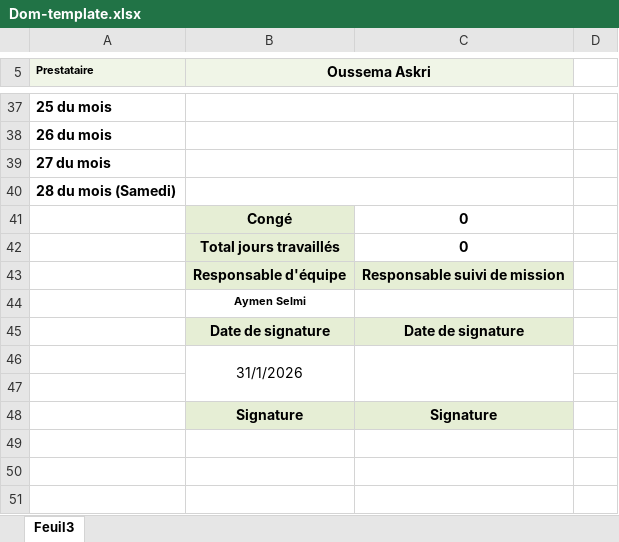
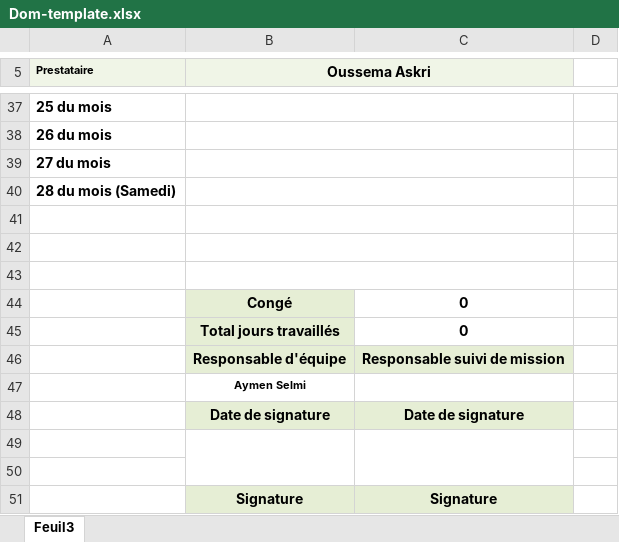
Before and after one commit to oussema-askri/excellia-CheckWork, an Excel workbook: backend/src/templates/Dom-template.xlsx, sheet Feuil3, drawn as a sheet; only a part is shown, gaps mark what is left out; values as stored, in another font and other column widths than the file's, no borders; charts and pictures not drawn; addresses are those after the commit; the diff names each change by its address in the sheet, - before the commit and + after, or states it on an @@ line.

```diff
--- a/backend/src/templates/Dom-template.xlsx (sheet Feuil3)
+++ b/backend/src/templates/Dom-template.xlsx (sheet Feuil3)
+row 41: (empty)
+row 42: (empty)
+row 43: (empty)
-B49 (Oussema Askri): 31/1/2026
+B49 (Oussema Askri): (empty)
```
Also changed, not shown: charts or pictures, backend/src/templates/Consultant-template.xlsx, backend/src/templates/Monetique-template.xlsx, 1 other file.
